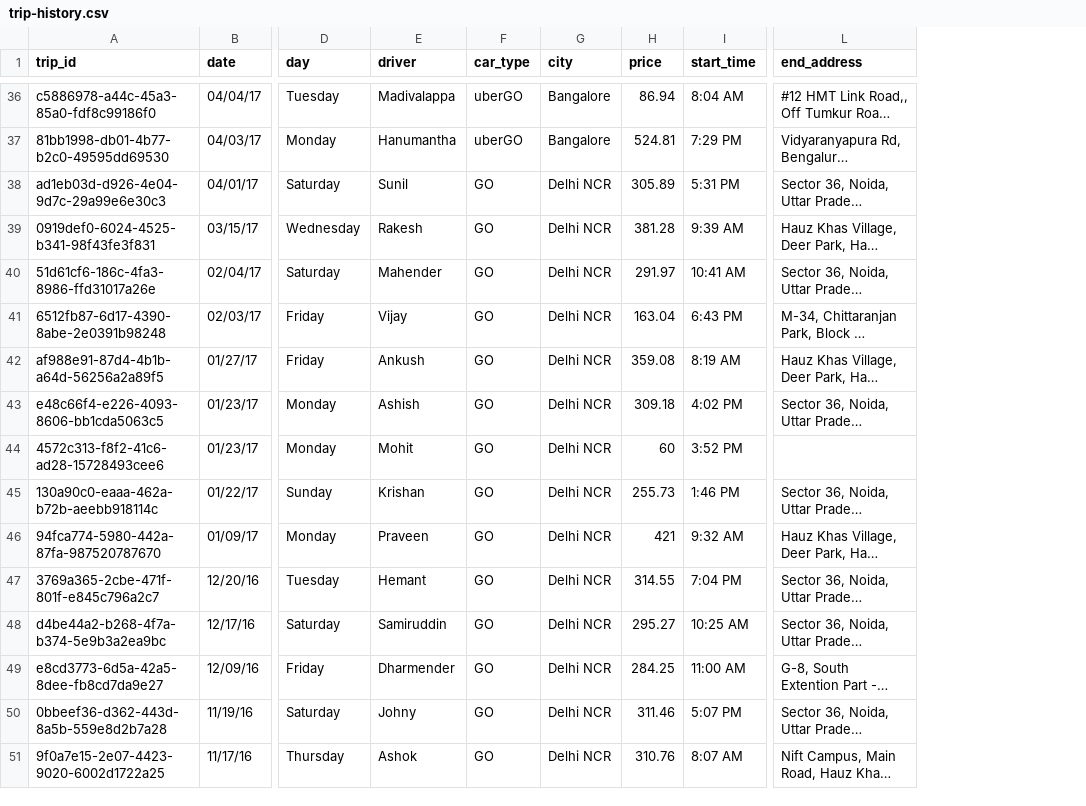
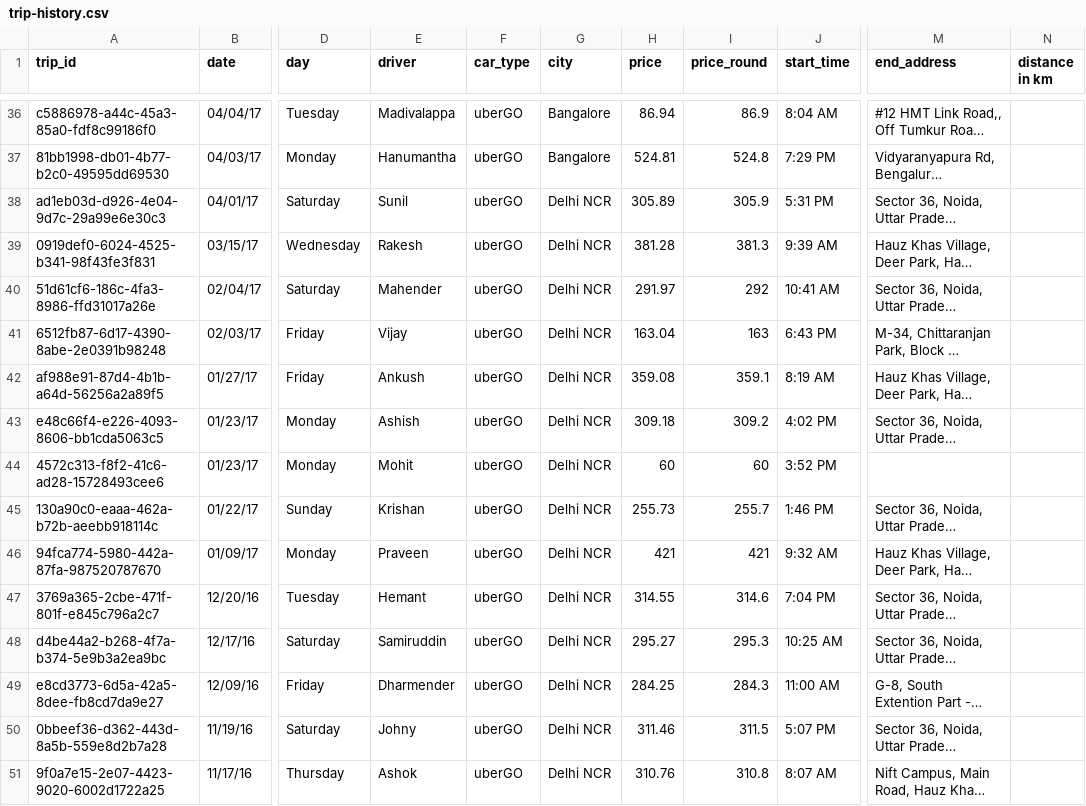
Before and after one commit to salonidhawan/UberDataViz, a CSV file: trip-history.csv, drawn as a sheet; only a part is shown, gaps mark what is left out; long unchanged cells end in …; the diff covers the shown part only; the diff names each change by its address in the sheet, - before the commit and + after, or states it on an @@ line.

Commit message:
csv

```diff
--- a/trip-history.csv
+++ b/trip-history.csv
+column I (price_round), rows 36-51: 86.9 | 524.8 | 305.9 | 381.3 | 292 | 163 | 359.1 | 309.2 | 60 | 255.7 | 421 | 314.6 | 295.3 | 284.3 | 311.5 | 310.8
+column N (distance in km), empty
-F38:F51 (car_type): GO
+F38:F51 (car_type): uberGO
```
Also changed, not shown: 72 edited cells elsewhere in this file.
